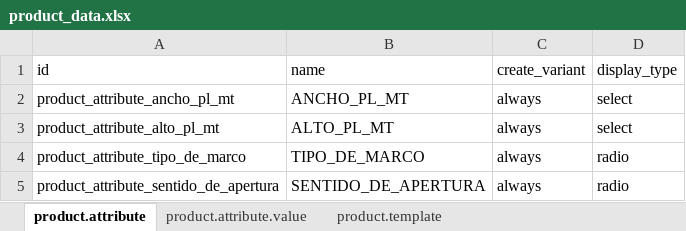
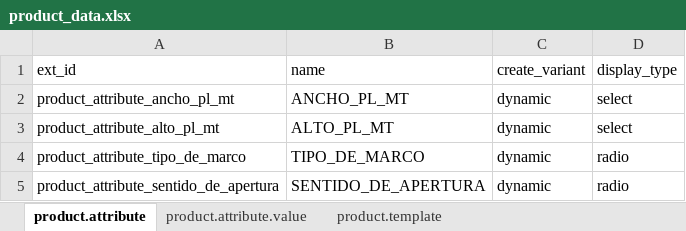
Before and after one commit to mezka/odoo-18-docker-mesquita, an Excel workbook: addons/product_mesquita/data/product_data.xlsx, sheet product.attribute, drawn as a sheet; values as stored, in another font and other column widths than the file's, no borders; the diff names each change by its address in the sheet, - before the commit and + after, or states it on an @@ line.

Commit message:
Add hooks, rename product data repository, add product_attribute_repository

```diff
--- a/addons/product_mesquita/data/product_data.xlsx (sheet product.attribute)
+++ b/addons/product_mesquita/data/product_data.xlsx (sheet product.attribute)
-A1: id
+A1: ext_id
-C2:C5: always
+C2:C5: dynamic
```
Also changed, not shown: sheet product.attribute.value, sheet product.template, 5 other files.
